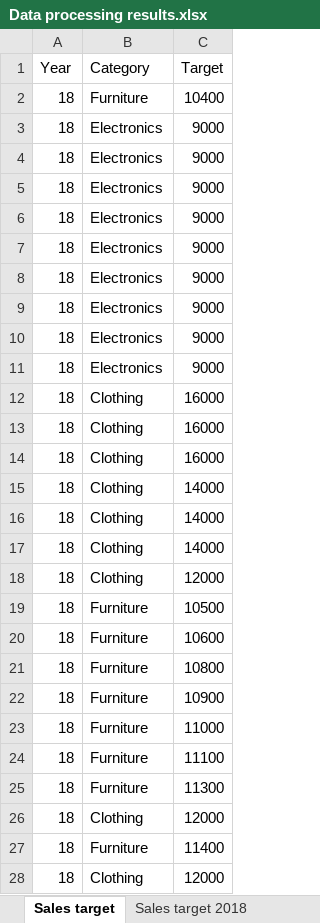
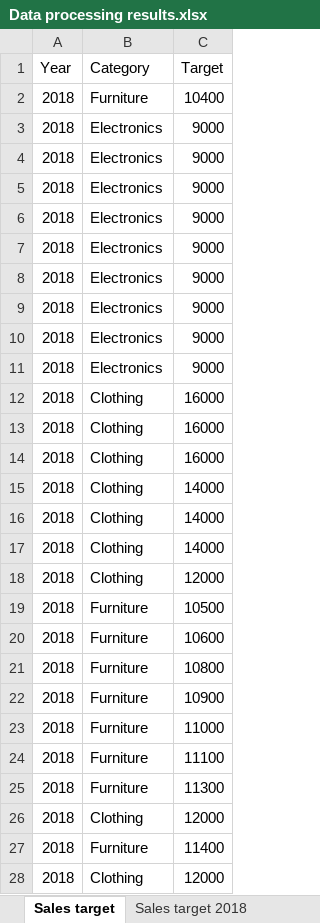
Before and after one commit to raka-arrayan/E-commerce-analysis-using-power-BI, an Excel workbook: Power BI/Data processing results.xlsx, sheet Sales target, drawn as a sheet; only a part is shown; values as stored, in another font and other column widths than the file's, no borders; table styles not drawn; the diff covers the shown part only; the diff names each change by its address in the sheet, - before the commit and + after, or states it on an @@ line.

Commit message:
Project Power BI

```diff
--- a/Power BI/Data processing results.xlsx (sheet Sales target)
+++ b/Power BI/Data processing results.xlsx (sheet Sales target)
-A2:A28 (Year): 18
+A2:A28 (Year): 2018
```
Also changed, not shown: 9 edited cells elsewhere in this sheet, 2 other files.
